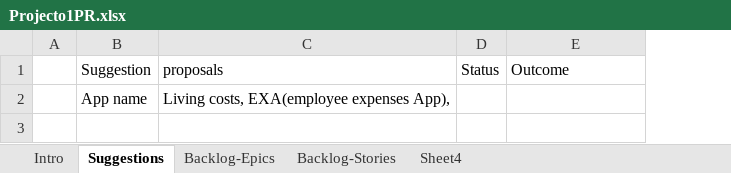
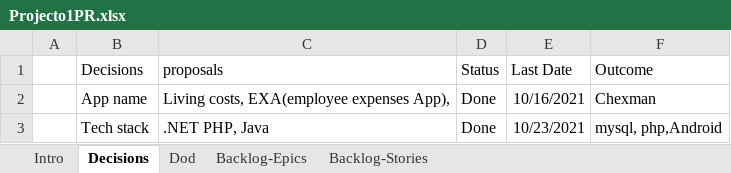
Before and after one commit to CWTCollective/Chexman, an Excel workbook: Docs/Projecto1PR.xlsx, sheet Decisions, drawn as a sheet; values as stored, in another font and other column widths than the file's, no borders; addresses are those after the commit; the diff names each change by its address in the sheet, - before the commit and + after, or states it on an @@ line.

Commit message:
Project register updated for first stories

```diff
--- a/Docs/Projecto1PR.xlsx (sheet Decisions)
+++ b/Docs/Projecto1PR.xlsx (sheet Decisions)
-sheet tab: Suggestions
+sheet tab: Decisions
-sheet tab: Sheet4
+sheet tab: Dod
@@ sheet tab order changed: Intro | Decisions | Dod | Backlog-Epics | Backlog-Stories @@
+column E (Last Date), row 2: 10/16/2021
-B1: Suggestion
+B1: Decisions
-D2 (Status): (empty)
+D2 (Status): Done
-F2 (Outcome): (empty)
+F2 (Outcome): Chexman
+row 3:  | Tech stack | .NET PHP, Java | Done | 10/23/2021 | mysql, php,Android
```
Also changed, not shown: sheet Backlog-Stories, sheet Backlog-Epics, sheet Dod.
